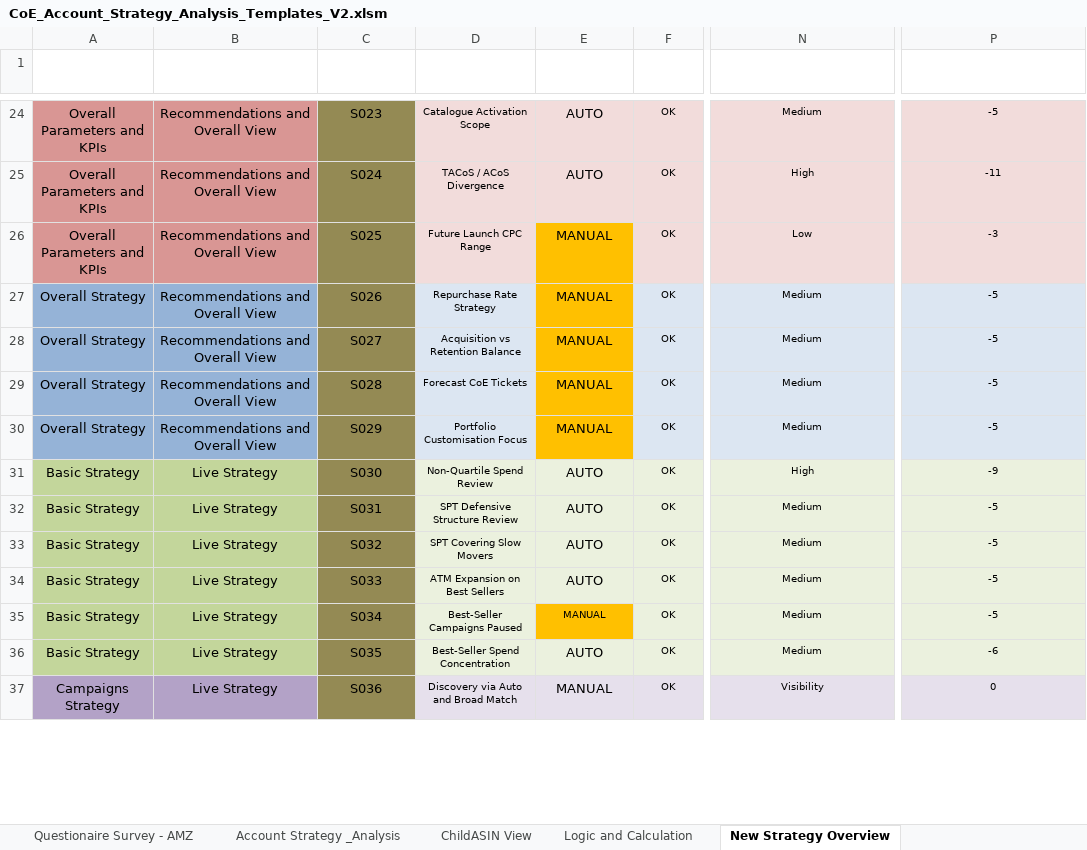
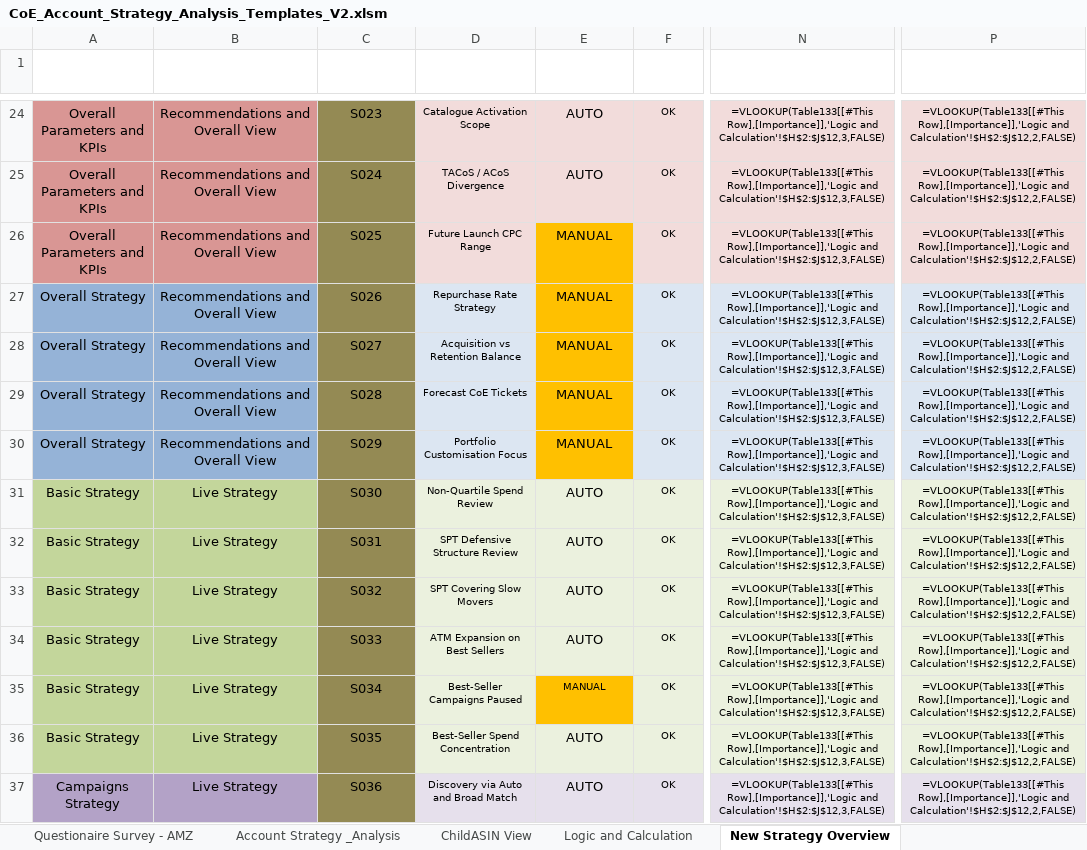
Before and after one commit to gquartile-tech/COE-FULL-ANALYSIS, an Excel workbook: templates/CoE_Account_Strategy_Analysis_Templates_V2.xlsm, sheet New Strategy Overview, drawn as a sheet; only a part is shown, gaps mark what is left out; values as stored, in another font and other column widths than the file's, no borders; formulas without a stored value are shown as written; conditional formats and table styles not drawn; the diff covers the shown part only; the diff names each change by its address in the sheet, - before the commit and + after, or states it on an @@ line.

Commit message:
Add files via upload

```diff
--- a/templates/CoE_Account_Strategy_Analysis_Templates_V2.xlsm (sheet New Strategy Overview)
+++ b/templates/CoE_Account_Strategy_Analysis_Templates_V2.xlsm (sheet New Strategy Overview)
-N24 (Impact): Medium
+N24 (Impact): =VLOOKUP(Table133[[#This Row],[Importance]],'Logic and Calculation'!$H$2:$J$12,3,FALSE)
-P24 (Priority): -5
+P24 (Priority): =VLOOKUP(Table133[[#This Row],[Importance]],'Logic and Calculation'!$H$2:$J$12,2,FALSE)
-N25 (Impact): High
+N25 (Impact): =VLOOKUP(Table133[[#This Row],[Importance]],'Logic and Calculation'!$H$2:$J$12,3,FALSE)
-P25 (Priority): -11
+P25 (Priority): =VLOOKUP(Table133[[#This Row],[Importance]],'Logic and Calculation'!$H$2:$J$12,2,FALSE)
-N26 (Impact): Low
+N26 (Impact): =VLOOKUP(Table133[[#This Row],[Importance]],'Logic and Calculation'!$H$2:$J$12,3,FALSE)
-P26 (Priority): -3
+P26 (Priority): =VLOOKUP(Table133[[#This Row],[Importance]],'Logic and Calculation'!$H$2:$J$12,2,FALSE)
-N27:N30 (Impact): Medium
+N27:N30 (Impact): =VLOOKUP(Table133[[#This Row],[Importance]],'Logic and Calculation'!$H$2:$J$12,3,FALSE)
-P27:P30 (Priority): -5
+P27:P30 (Priority): =VLOOKUP(Table133[[#This Row],[Importance]],'Logic and Calculation'!$H$2:$J$12,2,FALSE)
-N31 (Impact): High
+N31 (Impact): =VLOOKUP(Table133[[#This Row],[Importance]],'Logic and Calculation'!$H$2:$J$12,3,FALSE)
-P31 (Priority): -9
+P31 (Priority): =VLOOKUP(Table133[[#This Row],[Importance]],'Logic and Calculation'!$H$2:$J$12,2,FALSE)
-N32:N36 (Impact): Medium
+N32:N36 (Impact): =VLOOKUP(Table133[[#This Row],[Importance]],'Logic and Calculation'!$H$2:$J$12,3,FALSE)
-P32:P35 (Priority): -5
+P32:P35 (Priority): =VLOOKUP(Table133[[#This Row],[Importance]],'Logic and Calculation'!$H$2:$J$12,2,FALSE)
-P36 (Priority): -6
+P36 (Priority): =VLOOKUP(Table133[[#This Row],[Importance]],'Logic and Calculation'!$H$2:$J$12,2,FALSE)
-E37 (Auto Review): MANUAL
+E37 (Auto Review): AUTO
-N37 (Impact): Visibility
+N37 (Impact): =VLOOKUP(Table133[[#This Row],[Importance]],'Logic and Calculation'!$H$2:$J$12,3,FALSE)
-P37 (Priority): 0
+P37 (Priority): =VLOOKUP(Table133[[#This Row],[Importance]],'Logic and Calculation'!$H$2:$J$12,2,FALSE)
```
Also changed, not shown: 241 edited cells elsewhere in this sheet, sheet ChildASIN View, sheet Logic and Calculation, sheet Account Strategy _Analysis, hidden cells, charts or pictures.
